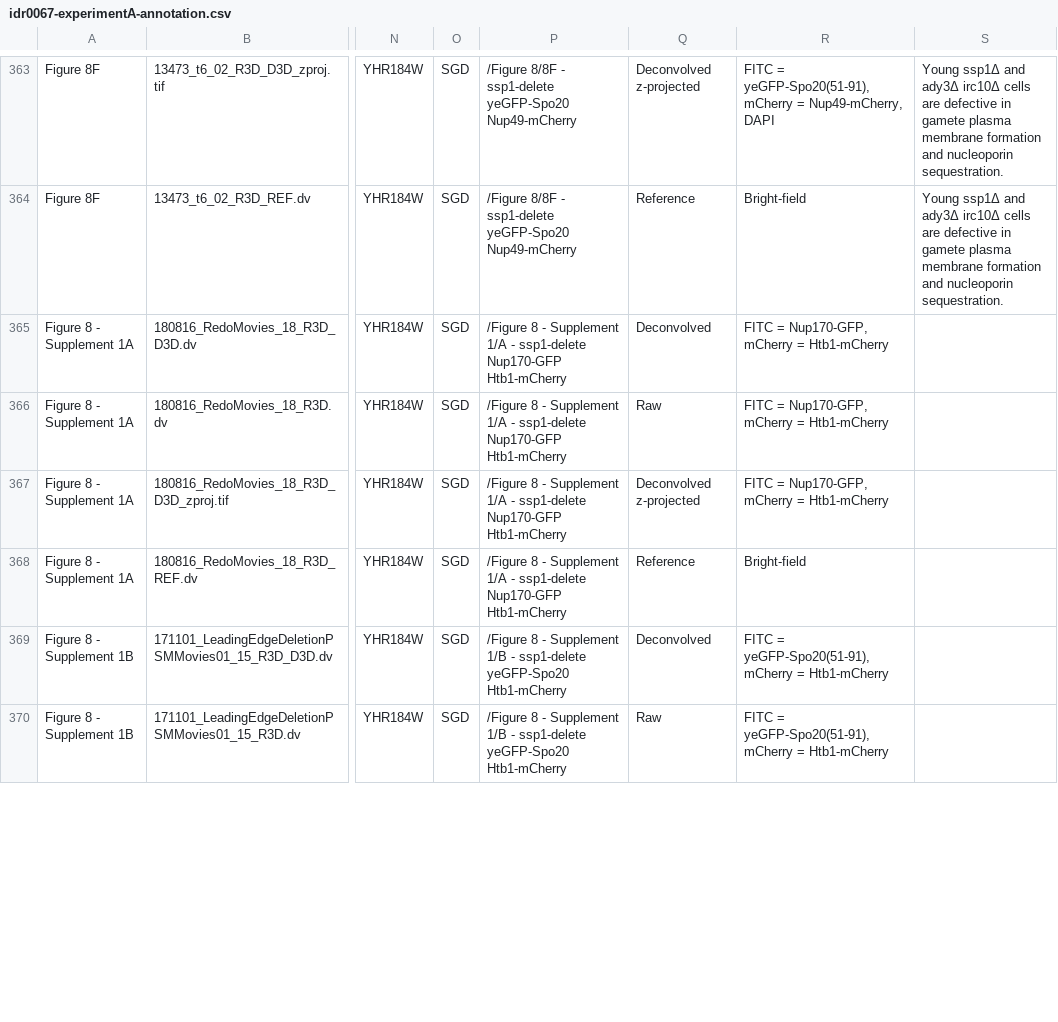
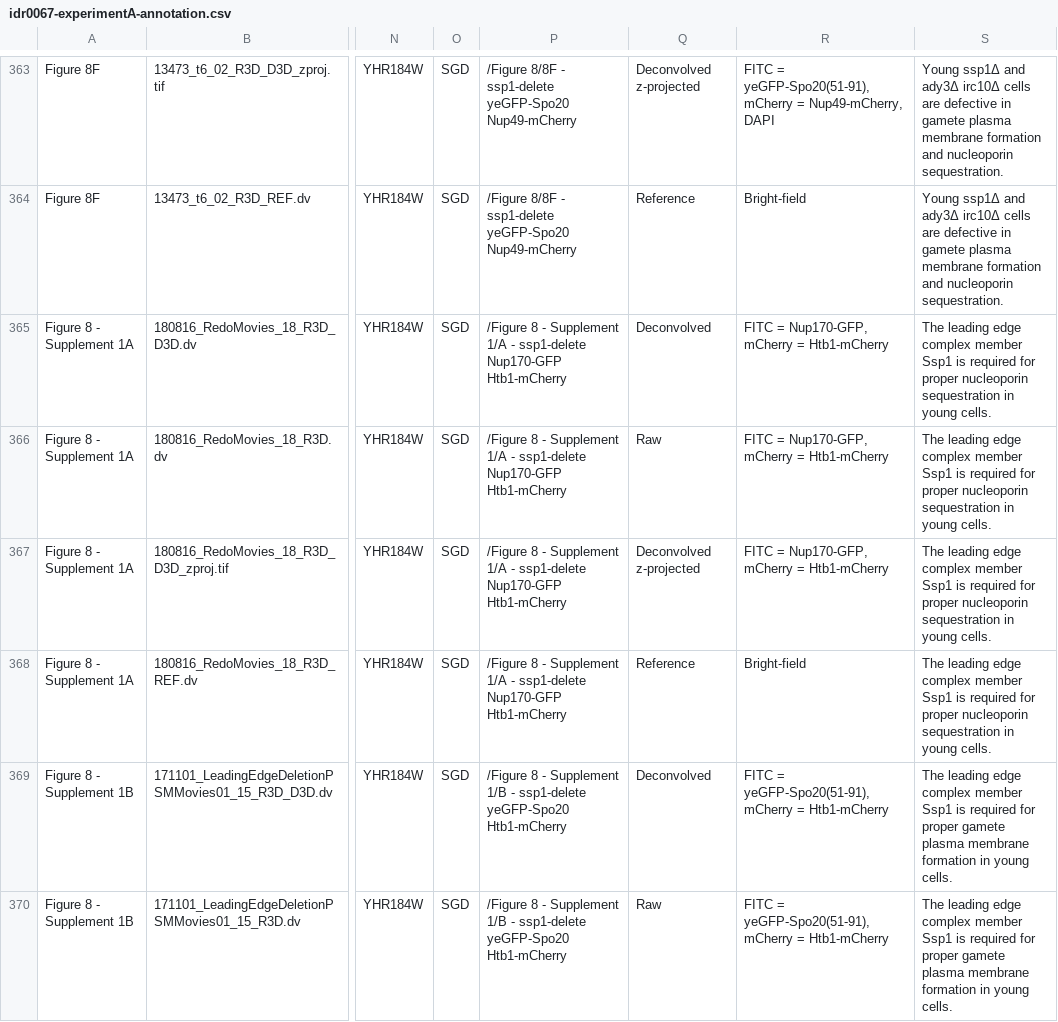
Before and after one commit to francesw/idr0067-king-yeastmeiosis, a CSV file: experimentA/idr0067-experimentA-annotation.csv, drawn as a sheet; only a part is shown, gaps mark what is left out; the diff covers the shown part only; the diff names each change by its address in the sheet, - before the commit and + after, or states it on an @@ line.

Commit message:
Add missing annotations
Add missing annotations from submitter.

```diff
--- a/experimentA/idr0067-experimentA-annotation.csv
+++ b/experimentA/idr0067-experimentA-annotation.csv
-S365:S368: (empty)
+S365:S368: The leading edge complex member Ssp1 is required for proper nucleoporin sequestration in young cells.
-S369:S370: (empty)
+S369:S370: The leading edge complex member Ssp1 is required for proper gamete plasma membrane formation in young cells.
```
Also changed, not shown: 42 edited cells elsewhere in this file.
